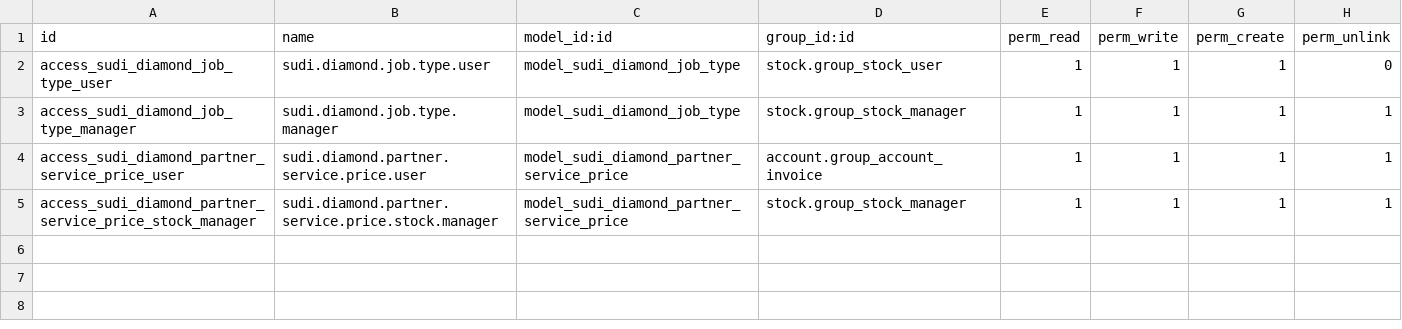
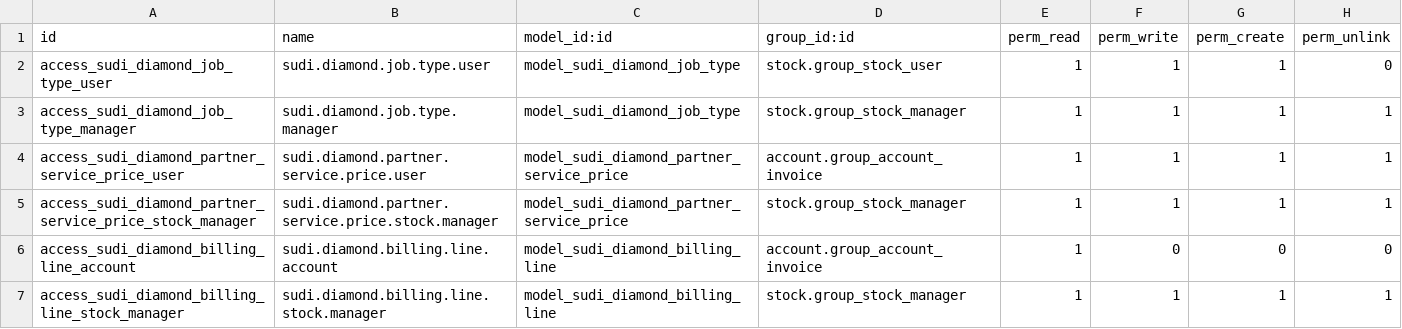
Before and after one commit to AlbatrossHub/sudi, a CSV file: diamond/security/ir.model.access.csv, drawn as a sheet.

Commit message:
billing control to receipt

```diff
--- a/diamond/security/ir.model.access.csv
+++ b/diamond/security/ir.model.access.csv
@@ -5 +5,3 @@ access_sudi_diamond_partner_service_price_user,sudi.diamond.partner.service.pric
 access_sudi_diamond_partner_service_price_stock_manager,sudi.diamond.partner.service.price.stock.manager,model_sudi_diamond_partner_service_price,stock.group_stock_manager,1,1,1,1
+access_sudi_diamond_billing_line_account,sudi.diamond.billing.line.account,model_sudi_diamond_billing_line,account.group_account_invoice,1,0,0,0
+access_sudi_diamond_billing_line_stock_manager,sudi.diamond.billing.line.stock.manager,model_sudi_diamond_billing_line,stock.group_stock_manager,1,1,1,1
```
Also changed, not shown: 7 other files.
